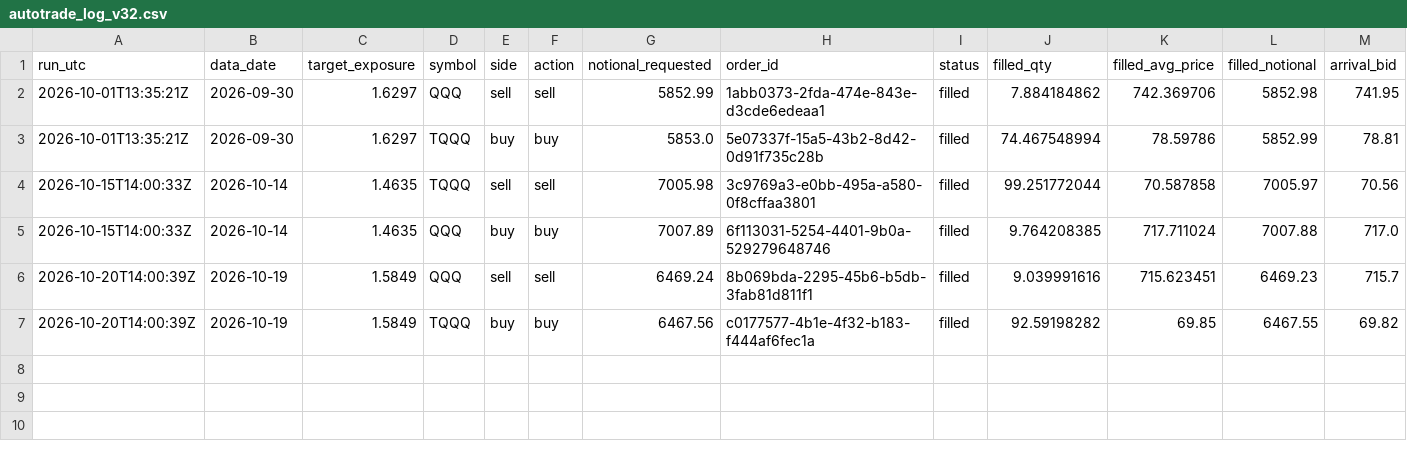
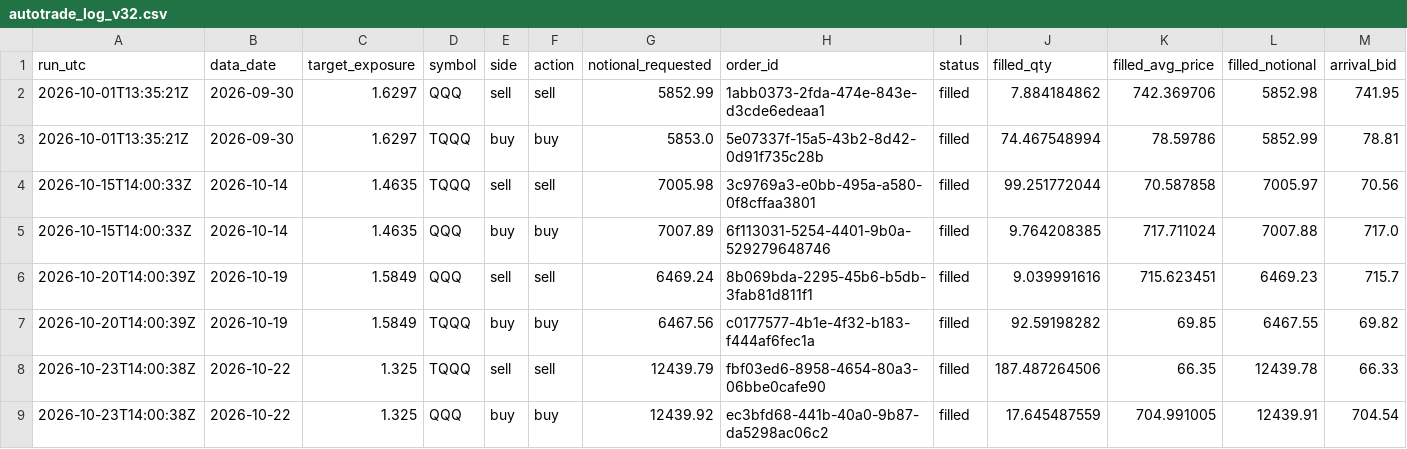
Before and after one commit to marty21gt/fragility-monitor, a CSV file: autotrade_log_v32.csv, drawn as a sheet; only a part is shown; rows hold the shown columns only; the diff names each change by its address in the sheet, - before the commit and + after, or states it on an @@ line.

```diff
--- a/autotrade_log_v32.csv
+++ b/autotrade_log_v32.csv
+row 8: 2026-10-23T14:00:38Z | 2026-10-22 | 1.325 | TQQQ | sell | sell | 12439.79 | fbf03ed6-8958-4654-80a3-06bbe0cafe90 | filled | 187.487264506 | 66.35 | 12439.78 | 66.33
+row 9: 2026-10-23T14:00:38Z | 2026-10-22 | 1.325 | QQQ | buy | buy | 12439.92 | ec3bfd68-441b-40a0-9b87-da5298ac06c2 | filled | 17.645487559 | 704.991005 | 12439.91 | 704.54
```
Also changed, not shown: 2 other files.
